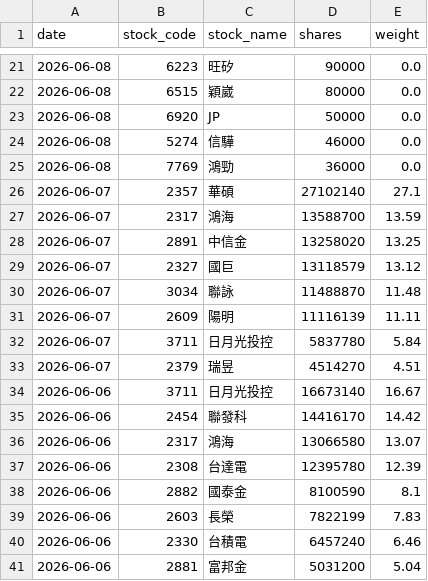
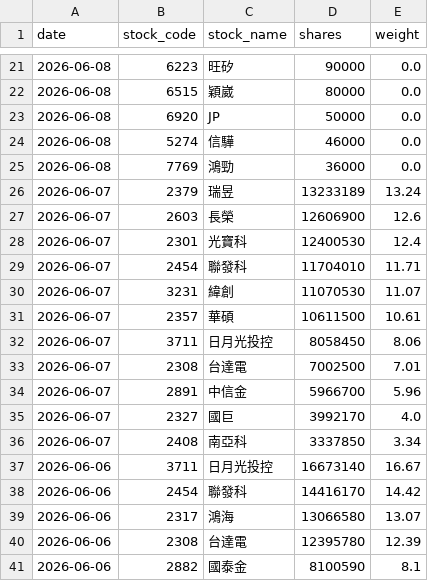
Before and after one commit to yrjjan-allen/active-etf-dashboard, a CSV file: data/00981A.csv, drawn as a sheet; only a part is shown, gaps mark what is left out; the shorter side is filled out with more unchanged rows.

```diff
--- a/data/00981A.csv
+++ b/data/00981A.csv
@@ -25,10 +25,13 @@
 2026-06-08,7769,鴻勁,36000,0.0
-2026-06-07,2357,華碩,27102140,27.1
-2026-06-07,2317,鴻海,13588700,13.59
-2026-06-07,2891,中信金,13258020,13.25
-2026-06-07,2327,國巨,13118579,13.12
-2026-06-07,3034,聯詠,11488870,11.48
-2026-06-07,2609,陽明,11116139,11.11
-2026-06-07,3711,日月光投控,5837780,5.84
-2026-06-07,2379,瑞昱,4514270,4.51
+2026-06-07,2379,瑞昱,13233189,13.24
+2026-06-07,2603,長榮,12606900,12.6
+2026-06-07,2301,光寶科,12400530,12.4
+2026-06-07,2454,聯發科,11704010,11.71
+2026-06-07,3231,緯創,11070530,11.07
+2026-06-07,2357,華碩,10611500,10.61
+2026-06-07,3711,日月光投控,8058450,8.06
+2026-06-07,2308,台達電,7002500,7.01
+2026-06-07,2891,中信金,5966700,5.96
+2026-06-07,2327,國巨,3992170,4.0
+2026-06-07,2408,南亞科,3337850,3.34
 2026-06-06,3711,日月光投控,16673140,16.67
```
Also changed, not shown: data/00982A.csv, data/00983A.csv, 6 other files.
